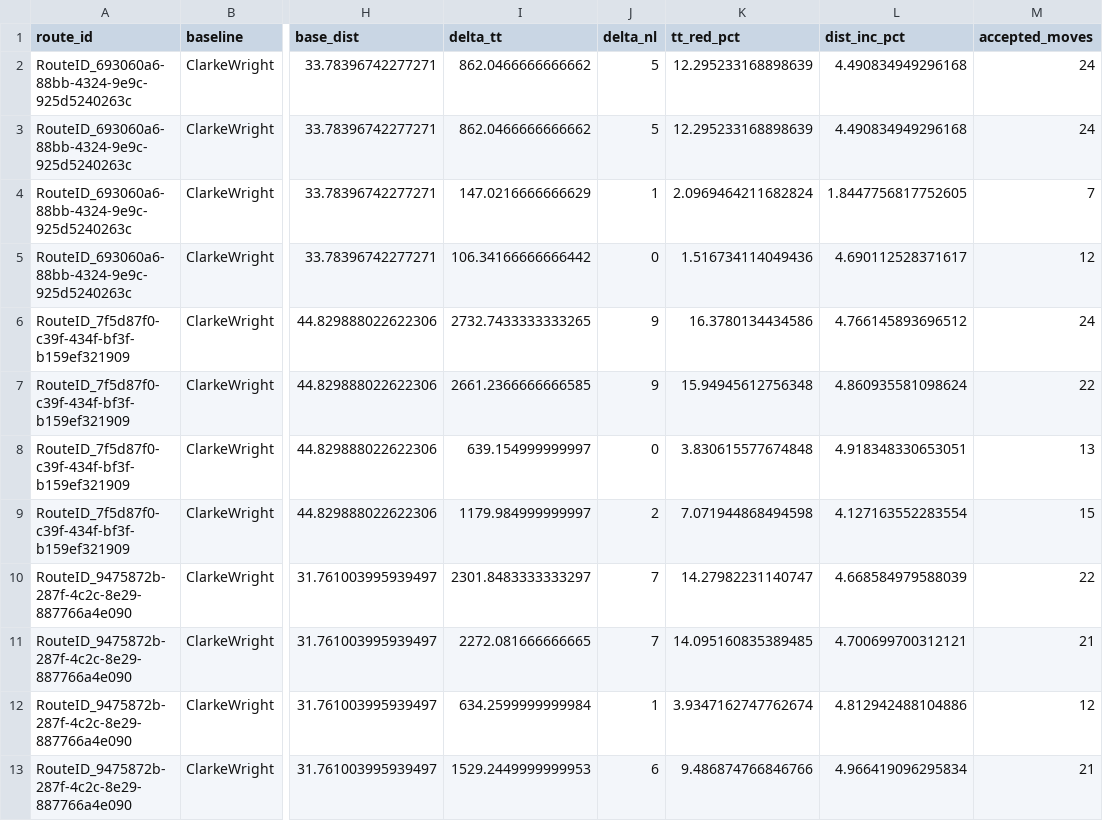
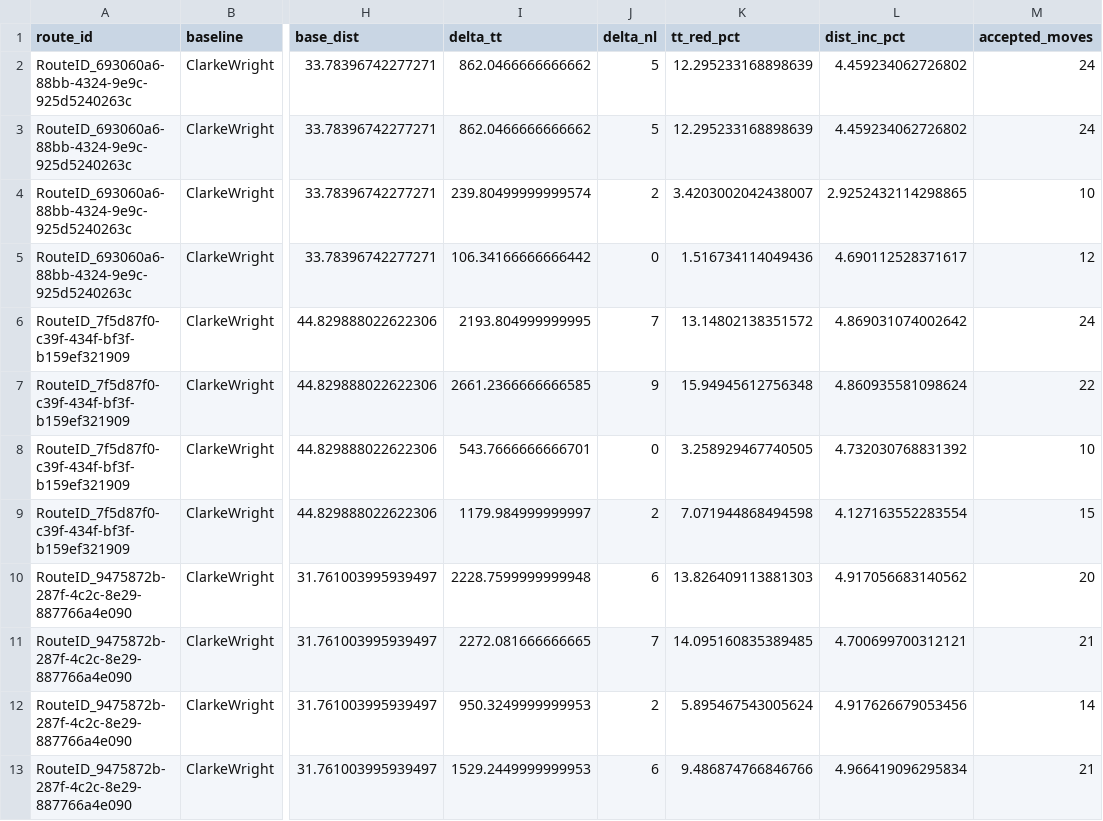
Before and after one commit to DeckardShaw31/PTDLMP-PISR, a CSV file: code/outputs/robustness_clark_wright_runs.csv, drawn as a sheet; only a part is shown, gaps mark what is left out; the diff names each change by its address in the sheet, - before the commit and + after, or states it on an @@ line.

```diff
--- a/code/outputs/robustness_clark_wright_runs.csv
+++ b/code/outputs/robustness_clark_wright_runs.csv
-L2:L3 (dist_inc_pct): 4.490834949296168
+L2:L3 (dist_inc_pct): 4.459234062726802
-I4 (delta_tt): 147.0216666666629
+I4 (delta_tt): 239.80499999999574
-J4 (delta_nl): 1
+J4 (delta_nl): 2
-K4 (tt_red_pct): 2.0969464211682824
+K4 (tt_red_pct): 3.4203002042438007
-L4 (dist_inc_pct): 1.8447756817752605
+L4 (dist_inc_pct): 2.9252432114298865
-M4 (accepted_moves): 7
+M4 (accepted_moves): 10
-I6 (delta_tt): 2732.7433333333265
+I6 (delta_tt): 2193.804999999995
-J6 (delta_nl): 9
+J6 (delta_nl): 7
-K6 (tt_red_pct): 16.3780134434586
+K6 (tt_red_pct): 13.14802138351572
-L6 (dist_inc_pct): 4.766145893696512
+L6 (dist_inc_pct): 4.869031074002642
-I8 (delta_tt): 639.154999999997
+I8 (delta_tt): 543.7666666666701
-K8 (tt_red_pct): 3.830615577674848
+K8 (tt_red_pct): 3.258929467740505
-L8 (dist_inc_pct): 4.918348330653051
+L8 (dist_inc_pct): 4.732030768831392
-M8 (accepted_moves): 13
+M8 (accepted_moves): 10
-I10 (delta_tt): 2301.8483333333297
+I10 (delta_tt): 2228.7599999999948
-J10 (delta_nl): 7
+J10 (delta_nl): 6
-K10 (tt_red_pct): 14.27982231140747
+K10 (tt_red_pct): 13.826409113881303
-L10 (dist_inc_pct): 4.668584979588039
+L10 (dist_inc_pct): 4.917056683140562
-M10 (accepted_moves): 22
+M10 (accepted_moves): 20
-I12 (delta_tt): 634.2599999999984
+I12 (delta_tt): 950.3249999999953
-J12 (delta_nl): 1
+J12 (delta_nl): 2
-K12 (tt_red_pct): 3.9347162747762674
+K12 (tt_red_pct): 5.895467543005624
-L12 (dist_inc_pct): 4.812942488104886
+L12 (dist_inc_pct): 4.917626679053456
-M12 (accepted_moves): 12
+M12 (accepted_moves): 14
```
Also changed, not shown: code/outputs/routing_benchmark_runs.csv, 4 other files.
